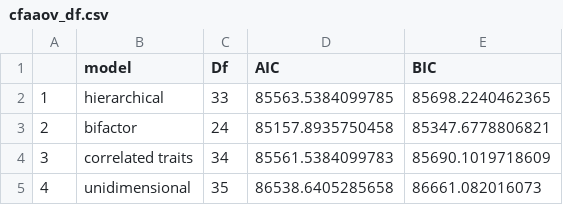
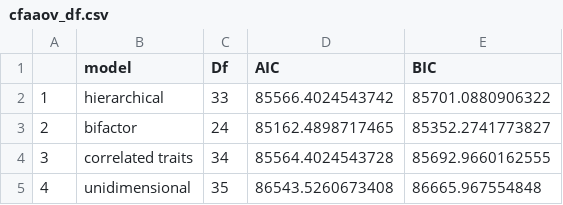
Before and after one commit to mkeute/IRT-essay, a CSV file: cfaaov_df.csv, drawn as a sheet.

```diff
--- a/cfaaov_df.csv
+++ b/cfaaov_df.csv
@@ -1,5 +1,5 @@
 "","model","Df","AIC","BIC"
-"1","hierarchical",33,85563.5384099785,85698.2240462365
-"2","bifactor",24,85157.8935750458,85347.6778806821
-"3","correlated traits",34,85561.5384099783,85690.1019718609
-"4","unidimensional",35,86538.6405285658,86661.082016073
+"1","hierarchical",33,85566.4024543742,85701.0880906322
+"2","bifactor",24,85162.4898717465,85352.2741773827
+"3","correlated traits",34,85564.4024543728,85692.9660162555
+"4","unidimensional",35,86543.5260673408,86665.967554848
```
Also changed, not shown: bifactor_comparison.csv, composite_reliability.csv, 18 other files.
